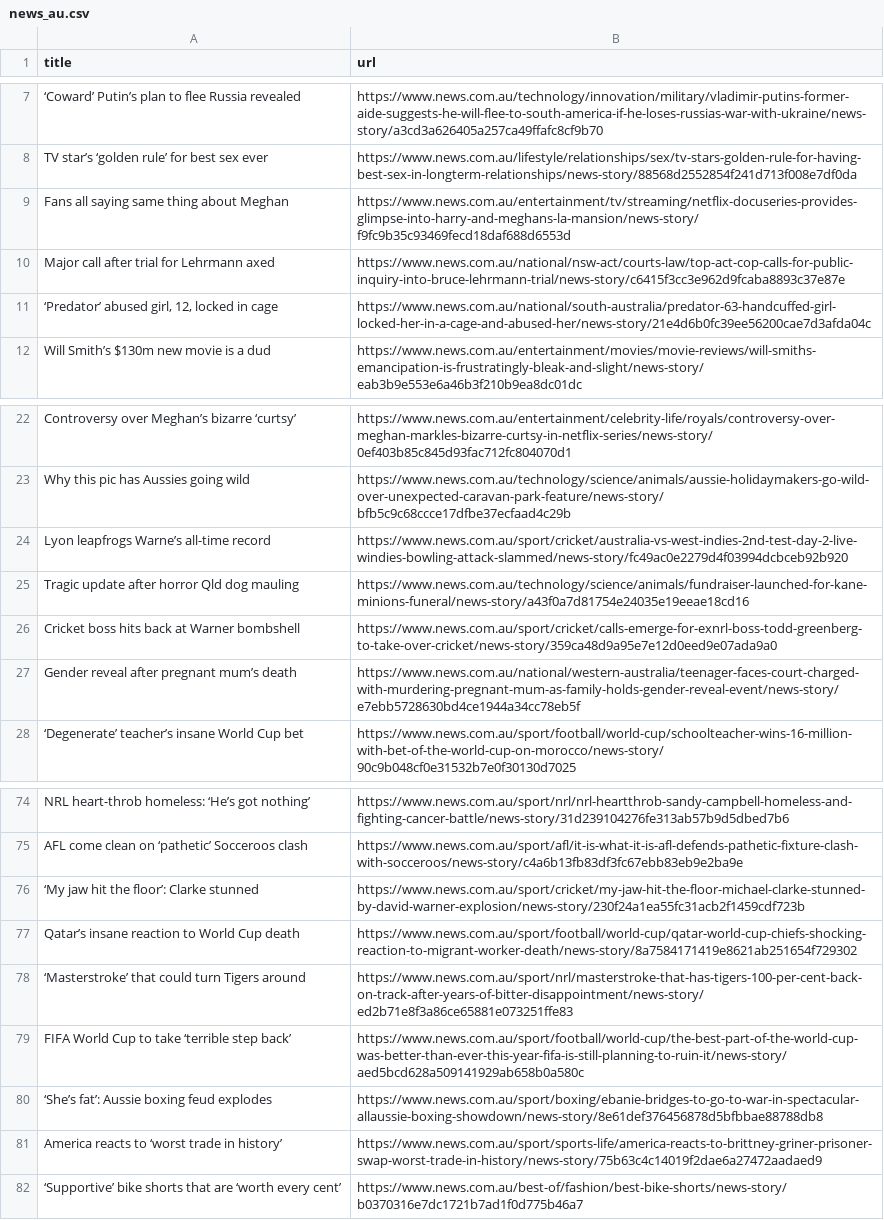
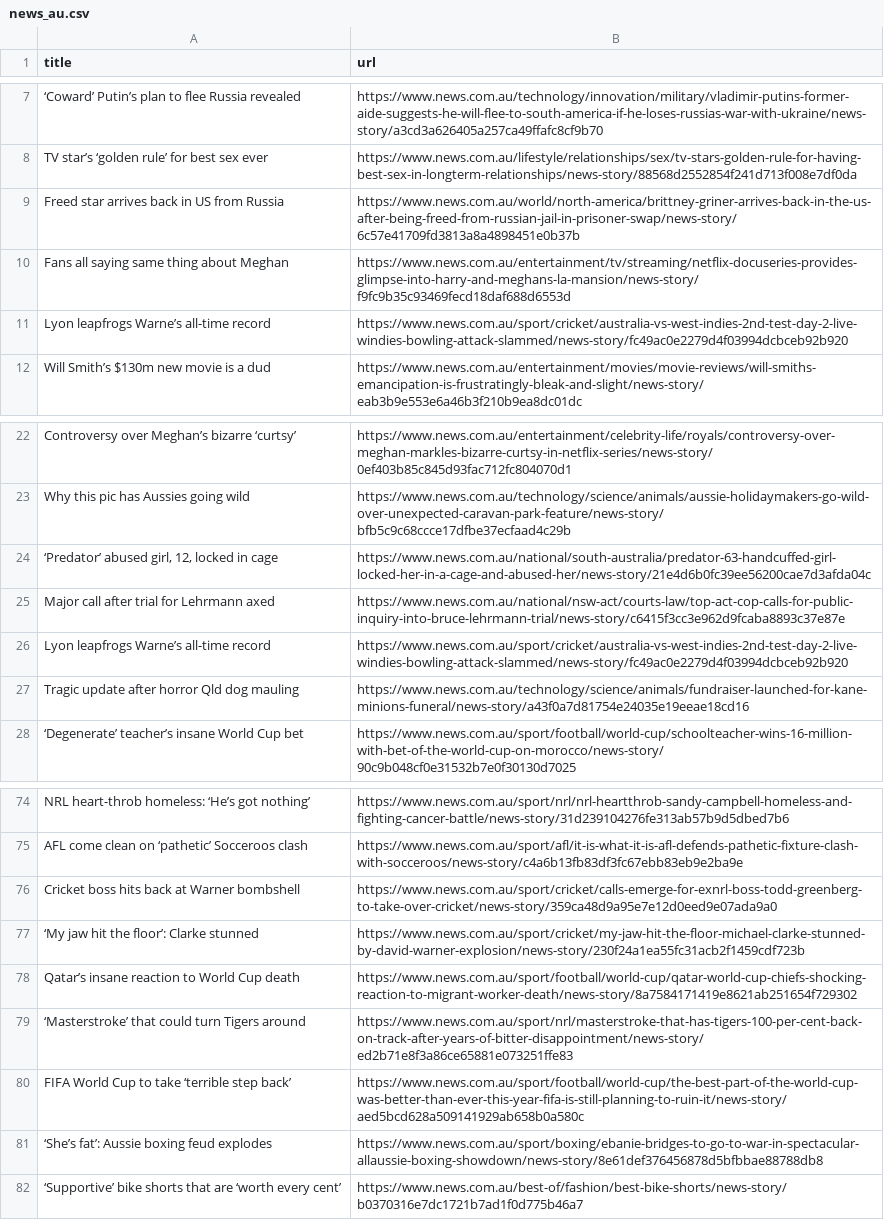
Before and after one commit to vlsachdev/automatic-scraper-news-au, a CSV file: news_au.csv, drawn as a sheet; only a part is shown, gaps mark what is left out; removed rows and columns are numbered as before the commit, all else as after; the diff names each change by its address in the sheet, - before the commit and + after, or states it on an @@ line.

```diff
--- a/news_au.csv
+++ b/news_au.csv
+row 9: Freed star arrives back in US from Russia | https://www.news.com.au/world/north-america/brittney-griner-arrives-back-in-the-us-after-being-freed-from-russian-jail-in-prisoner-swap/news-story/6c57e41709fd3813a8a4898451e0b37b
+row 11: Lyon leapfrogs Warne’s all-time record | https://www.news.com.au/sport/cricket/australia-vs-west-indies-2nd-test-day-2-live-windies-bowling-attack-slammed/news-story/fc49ac0e2279d4f03994dcbceb92b920
@@ row 11 moved to row 24: ‘Predator’ abused girl, 12, locked in ca… @@
@@ row 10 moved to row 25: Major call after trial for Lehrmann axed @@
-row 27: Gender reveal after pregnant mum’s death | https://www.news.com.au/national/western-australia/teenager-faces-court-charged-with-murdering-pregnant-mum-as-family-holds-gender-reveal-event/news-story/e7ebb5728630bd4ce1944a34cc78eb5f
@@ row 26 moved to row 76: Cricket boss hits back at Warner bombshe… @@
-row 81: America reacts to ‘worst trade in history’ | https://www.news.com.au/sport/sports-life/america-reacts-to-brittney-griner-prisoner-swap-worst-trade-in-history/news-story/75b63c4c14019f2dae6a27472aadaed9
```
